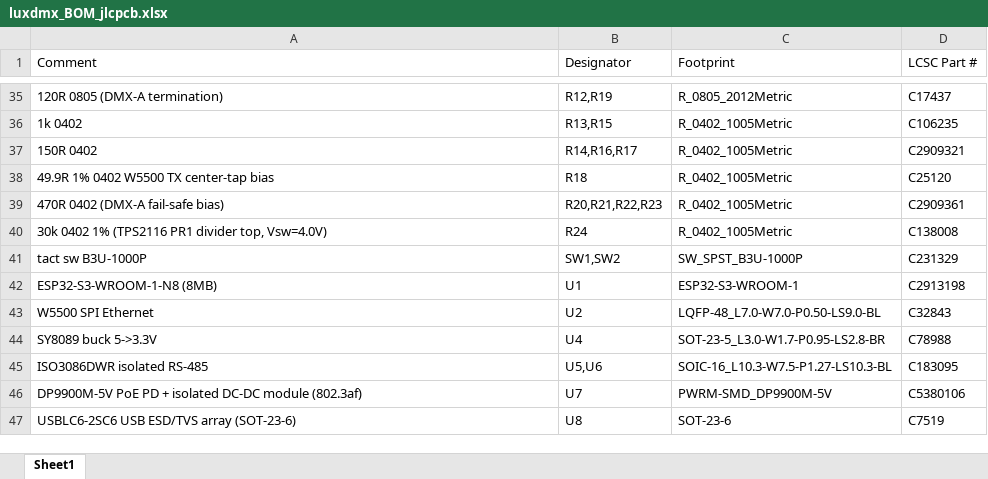
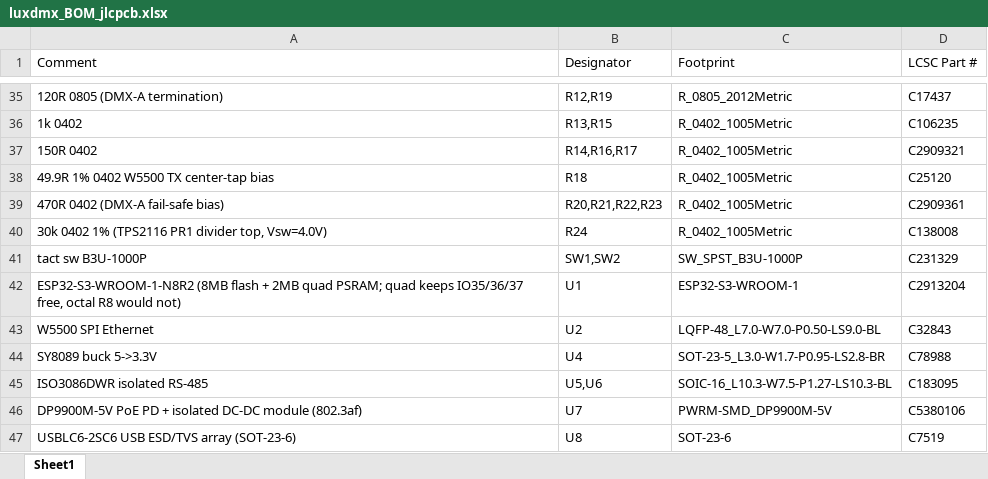
Before and after one commit to tombueng/LuxDMX, an Excel workbook: hardware/luxdmx_BOM_jlcpcb.xlsx, sheet Sheet1, drawn as a sheet; only a part is shown, gaps mark what is left out; values as stored, in another font and other column widths than the file's, no borders; the diff names each change by its address in the sheet, - before the commit and + after, or states it on an @@ line.

Commit message:
hw: ESP32-S3-WROOM-1-N8R2 (+2MB PSRAM), and un-hardcode the pipeline paths
Module goes from the N8 to the **N8R2** (C2913204): same 8MB flash, plus 2MB
PSRAM. Same module, same footprint, same pinout, so this is a pure part swap
with no netlist rewiring and no re-route.

The thing worth writing down: the N8R2's PSRAM is QUAD, and quad does not touch
GPIO33-37. Only the OCTAL parts (R8 and up) wire those to the memory. Our
IO35/36/37 carry EXP_IO35/36/37 on the expansion header, so they survive the
swap untouched. Espressif: "When using Octal flash or Octal PSRAM or both,
GPIO33 ~ GPIO37 are connected to SPIIO4 ~ SPIIO7 and SPIDQS, and therefore on
boards embedded with ESP32-S3R8 / ESP32-S3R8V chip, GPIO33 ~ GPIO37 are not
recommended for other uses."

That also fixes a wrong claim in the README, which said the N8 "frees up
GPIO33-37, which we need for the LEDs + display". The LEDs and display are
nowhere near those pins; 35/36/37 go to the expansion header.

Second thing, and this one bit me while doing the swap: gen_bom_from_board.py
and four of the validate_* gates had the board path HARDCODED to
C:\dev\DMX\hardware. Run from anywhere else (a worktree, a second checkout)
they silently read and write the OTHER tree. gen_bom quietly rewrote the main
checkout's BOM while leaving the one next to it untouched, and worse,
validate_placement is wired into gen_gerbers, so the export's placement gate was
checking a different board than the one being exported. All five are HERE-relative
now, like gen_gerbers and gen_schematic already were.

Schematic regenerated and round-trip verified against the netlist again: 0 diff
on real nets. BOM regenerated. Gerbers untouched on purpose, the module's value
text lives on F.Fab and F.Fab is not in the gerber package.

```diff
--- a/hardware/luxdmx_BOM_jlcpcb.xlsx (sheet Sheet1)
+++ b/hardware/luxdmx_BOM_jlcpcb.xlsx (sheet Sheet1)
-A42 (Comment): ESP32-S3-WROOM-1-N8 (8MB)
+A42 (Comment): ESP32-S3-WROOM-1-N8R2 (8MB flash + 2MB quad PSRAM; quad keeps IO35/36/37 free, octal R8 would not)
-D42 (LCSC Part #): C2913198
+D42 (LCSC Part #): C2913204
```
Also changed, not shown: 14 other files.
